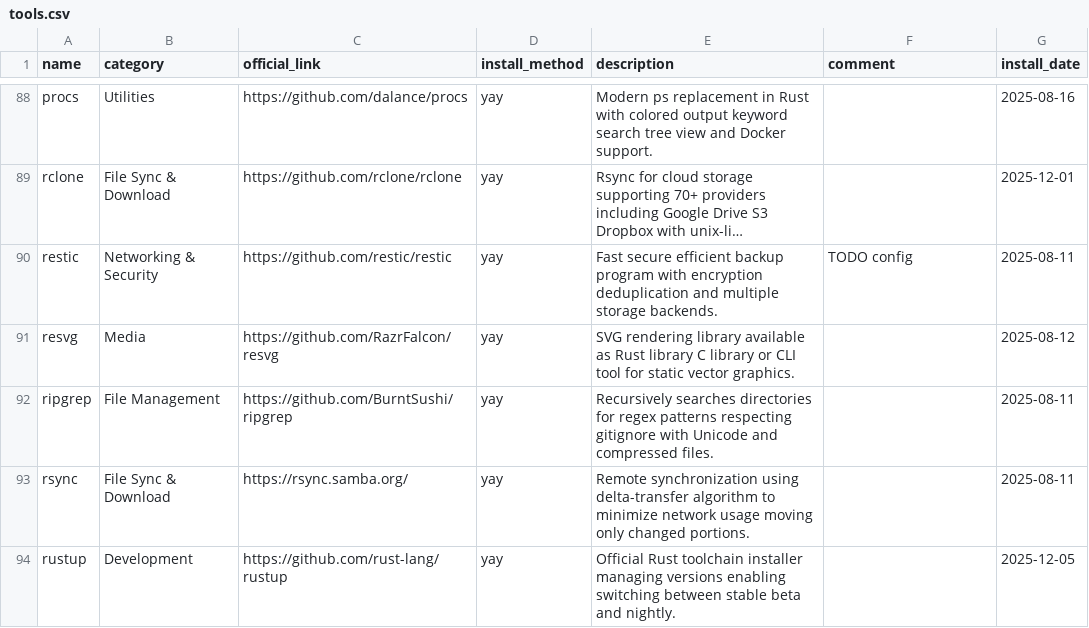
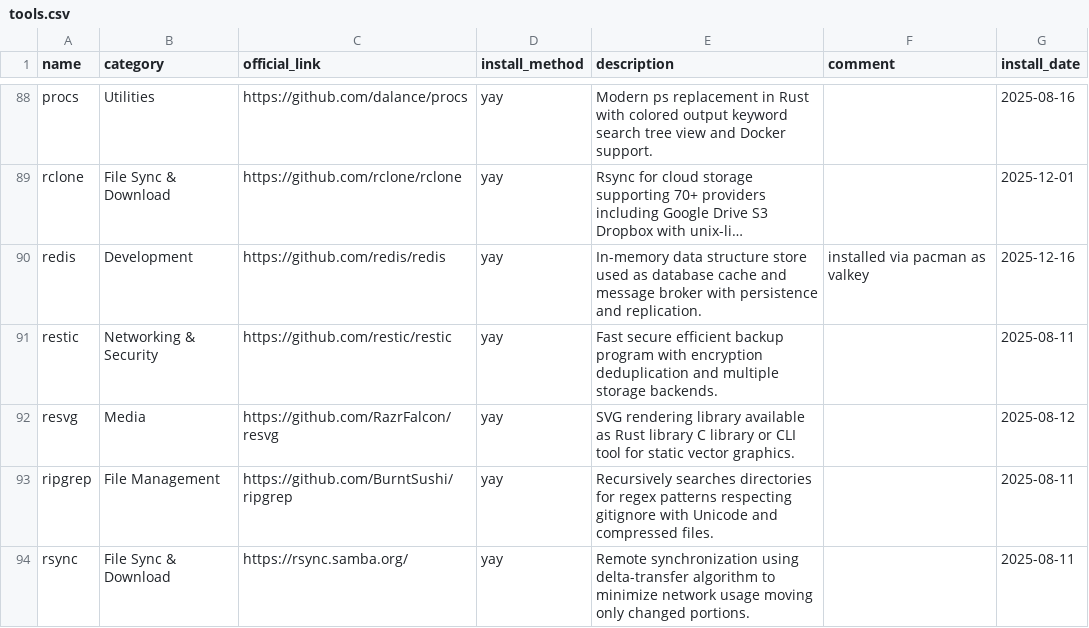
Before and after one commit to hsablonniere/tools, a CSV file: tools.csv, drawn as a sheet; only a part is shown, gaps mark what is left out; the shorter side is filled out with more unchanged rows; long unchanged cells end in …; addresses are those after the commit; the diff names each change by its address in the sheet, - before the commit and + after, or states it on an @@ line.

Commit message:
add(redis): Cache all the things (actually valkey now)

```diff
--- a/tools.csv
+++ b/tools.csv
+row 90: redis | Development | https://github.com/redis/redis | yay | In-memory data structure store used as database cache and message broker with persistence and replication. | installed via pacman as valkey | 2025-12-16
-F91 (comment): TODO config
+F91 (comment): (empty)
```
